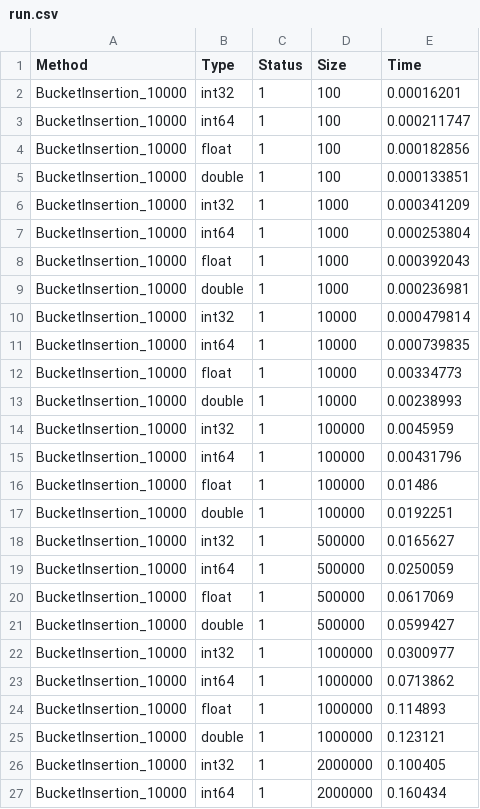
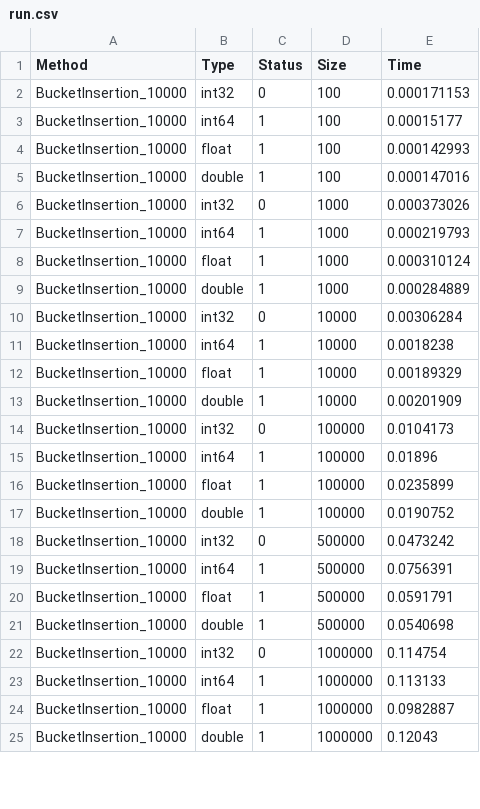
Before and after one commit to SemyonBevzuk/SortLab, a CSV file: experiments/BucketInsertion/run.csv, drawn as a sheet; only a part is shown; the diff covers the shown part only.

Commit message:
Update experiments

```diff
--- a/experiments/BucketInsertion/run.csv
+++ b/experiments/BucketInsertion/run.csv
@@ -1,27 +1,25 @@
 Method,Type,Status,Size,Time
-BucketInsertion_10000,int32,1,100,0.00016201
-BucketInsertion_10000,int64,1,100,0.000211747
-BucketInsertion_10000,float,1,100,0.000182856
-BucketInsertion_10000,double,1,100,0.000133851
-BucketInsertion_10000,int32,1,1000,0.000341209
-BucketInsertion_10000,int64,1,1000,0.000253804
-BucketInsertion_10000,float,1,1000,0.000392043
-BucketInsertion_10000,double,1,1000,0.000236981
-BucketInsertion_10000,int32,1,10000,0.000479814
-BucketInsertion_10000,int64,1,10000,0.000739835
-BucketInsertion_10000,float,1,10000,0.00334773
-BucketInsertion_10000,double,1,10000,0.00238993
-BucketInsertion_10000,int32,1,100000,0.0045959
-BucketInsertion_10000,int64,1,100000,0.00431796
-BucketInsertion_10000,float,1,100000,0.01486
-BucketInsertion_10000,double,1,100000,0.0192251
-BucketInsertion_10000,int32,1,500000,0.0165627
-BucketInsertion_10000,int64,1,500000,0.0250059
-BucketInsertion_10000,float,1,500000,0.0617069
-BucketInsertion_10000,double,1,500000,0.0599427
-BucketInsertion_10000,int32,1,1000000,0.0300977
-BucketInsertion_10000,int64,1,1000000,0.0713862
-BucketInsertion_10000,float,1,1000000,0.114893
-BucketInsertion_10000,double,1,1000000,0.123121
-BucketInsertion_10000,int32,1,2000000,0.100405
-BucketInsertion_10000,int64,1,2000000,0.160434
+BucketInsertion_10000,int32,0,100,0.000171153
+BucketInsertion_10000,int64,1,100,0.00015177
+BucketInsertion_10000,float,1,100,0.000142993
+BucketInsertion_10000,double,1,100,0.000147016
+BucketInsertion_10000,int32,0,1000,0.000373026
+BucketInsertion_10000,int64,1,1000,0.000219793
+BucketInsertion_10000,float,1,1000,0.000310124
+BucketInsertion_10000,double,1,1000,0.000284889
+BucketInsertion_10000,int32,0,10000,0.00306284
+BucketInsertion_10000,int64,1,10000,0.0018238
+BucketInsertion_10000,float,1,10000,0.00189329
+BucketInsertion_10000,double,1,10000,0.00201909
+BucketInsertion_10000,int32,0,100000,0.0104173
+BucketInsertion_10000,int64,1,100000,0.01896
+BucketInsertion_10000,float,1,100000,0.0235899
+BucketInsertion_10000,double,1,100000,0.0190752
+BucketInsertion_10000,int32,0,500000,0.0473242
+BucketInsertion_10000,int64,1,500000,0.0756391
+BucketInsertion_10000,float,1,500000,0.0591791
+BucketInsertion_10000,double,1,500000,0.0540698
+BucketInsertion_10000,int32,0,1000000,0.114754
+BucketInsertion_10000,int64,1,1000000,0.113133
+BucketInsertion_10000,float,1,1000000,0.0982887
+BucketInsertion_10000,double,1,1000000,0.12043
```
Also changed, not shown: 12 added rows, 2 removed rows and 10 edited cells elsewhere in this file, experiments/BucketStandart/run.csv, experiments/Heap/run.csv, 30 other files.
